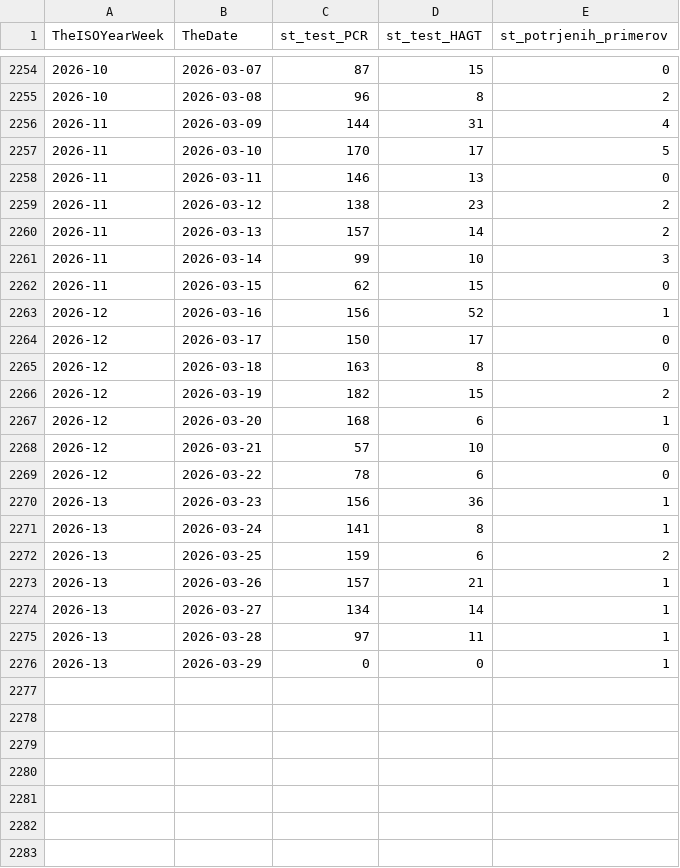
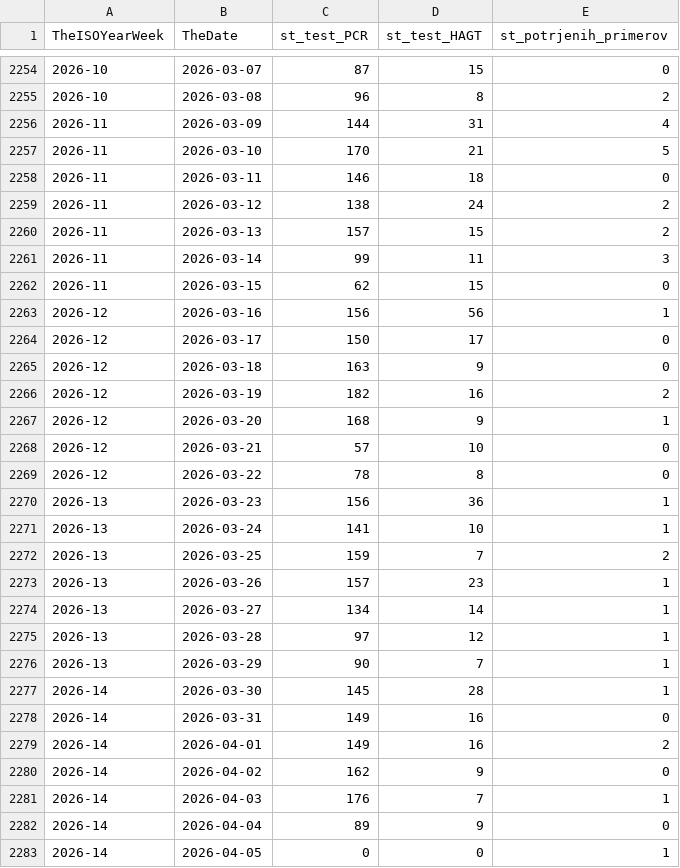
Before and after one commit to sledilnik/data, a CSV file: csv/cases-opsi-light.csv, drawn as a sheet; only a part is shown, gaps mark what is left out.

```diff
--- a/csv/cases-opsi-light.csv
+++ b/csv/cases-opsi-light.csv
@@ -2256,21 +2256,28 @@ TheISOYearWeek,TheDate,st_test_PCR,st_test_HAGT,st_potrjenih_primerov
 2026-11,2026-03-09,144,31,4
-2026-11,2026-03-10,170,17,5
-2026-11,2026-03-11,146,13,0
-2026-11,2026-03-12,138,23,2
-2026-11,2026-03-13,157,14,2
-2026-11,2026-03-14,99,10,3
+2026-11,2026-03-10,170,21,5
+2026-11,2026-03-11,146,18,0
+2026-11,2026-03-12,138,24,2
+2026-11,2026-03-13,157,15,2
+2026-11,2026-03-14,99,11,3
 2026-11,2026-03-15,62,15,0
-2026-12,2026-03-16,156,52,1
+2026-12,2026-03-16,156,56,1
 2026-12,2026-03-17,150,17,0
-2026-12,2026-03-18,163,8,0
-2026-12,2026-03-19,182,15,2
-2026-12,2026-03-20,168,6,1
+2026-12,2026-03-18,163,9,0
+2026-12,2026-03-19,182,16,2
+2026-12,2026-03-20,168,9,1
 2026-12,2026-03-21,57,10,0
-2026-12,2026-03-22,78,6,0
+2026-12,2026-03-22,78,8,0
 2026-13,2026-03-23,156,36,1
-2026-13,2026-03-24,141,8,1
-2026-13,2026-03-25,159,6,2
-2026-13,2026-03-26,157,21,1
+2026-13,2026-03-24,141,10,1
+2026-13,2026-03-25,159,7,2
+2026-13,2026-03-26,157,23,1
 2026-13,2026-03-27,134,14,1
-2026-13,2026-03-28,97,11,1
-2026-13,2026-03-29,0,0,1
+2026-13,2026-03-28,97,12,1
+2026-13,2026-03-29,90,7,1
+2026-14,2026-03-30,145,28,1
+2026-14,2026-03-31,149,16,0
+2026-14,2026-04-01,149,16,2
+2026-14,2026-04-02,162,9,0
+2026-14,2026-04-03,176,7,1
+2026-14,2026-04-04,89,9,0
+2026-14,2026-04-05,0,0,1
```
